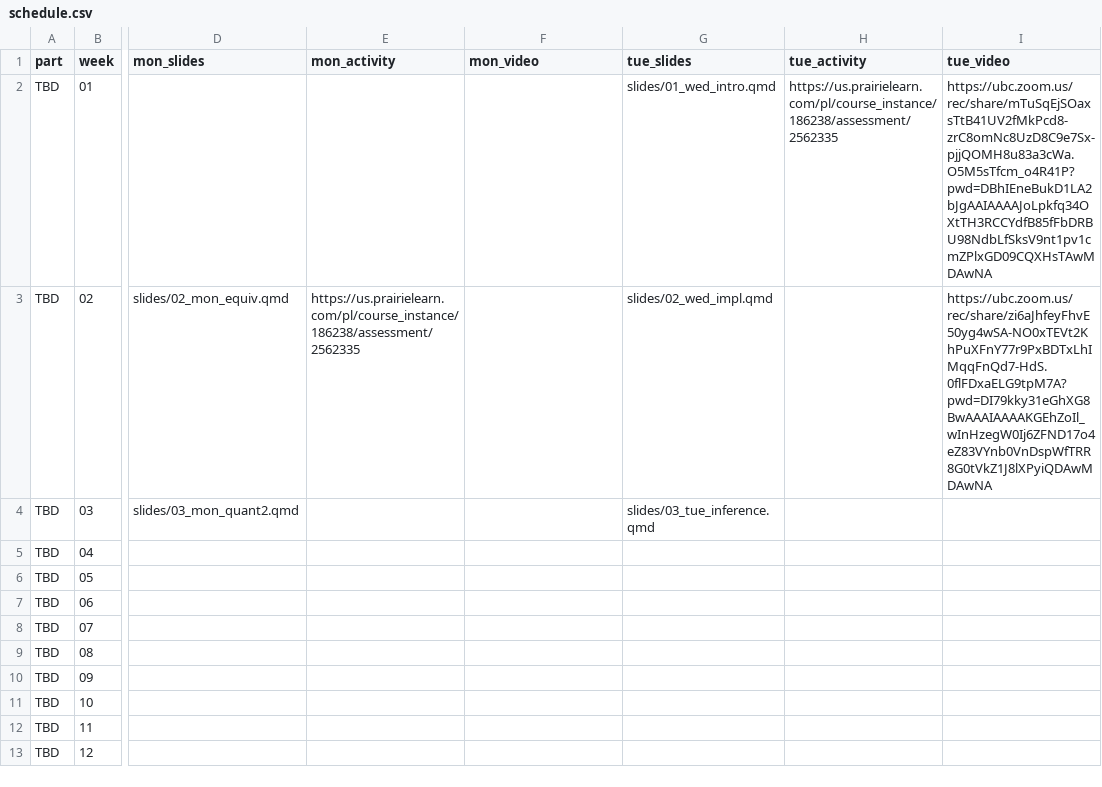
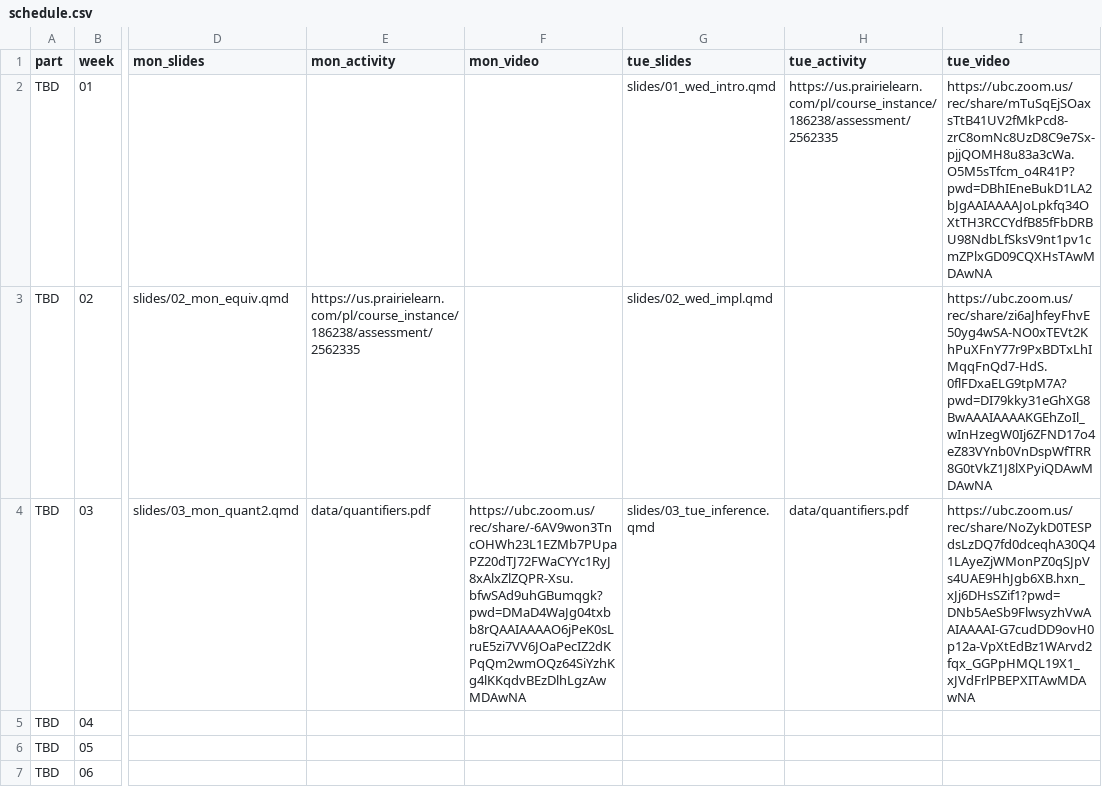
Before and after one commit to UBC-CS/dsci220, a CSV file: data/schedule.csv, drawn as a sheet; only a part is shown, gaps mark what is left out; the shorter side is filled out with more unchanged rows; the diff names each change by its address in the sheet, - before the commit and + after, or states it on an @@ line.

Commit message:
update videos etc

```diff
--- a/data/schedule.csv
+++ b/data/schedule.csv
-E4 (mon_activity): (empty)
+E4 (mon_activity): data/quantifiers.pdf
-F4 (mon_video): (empty)
+F4 (mon_video): https://ubc.zoom.us/rec/share/-6AV9won3TncOHWh23L1EZMb7PUpaPZ20dTJ72FWaCYYc1RyJ8xAlxZlZQPR-Xsu.bfwSAd9uhGBumqgk?pwd=DMaD4WaJg04txbb8rQAAIAAAAO6jPeK0sLruE5zi7VV6JOaPecIZ2dKPqQm2wmOQz64SiYzhKg4lKKqdvBEzDlhLgzAwMDAwNA
-H4 (tue_activity): (empty)
+H4 (tue_activity): data/quantifiers.pdf
-I4 (tue_video): (empty)
+I4 (tue_video): https://ubc.zoom.us/rec/share/NoZykD0TESPdsLzDQ7fd0dceqhA30Q41LAyeZjWMonPZ0qSJpVs4UAE9HhJgb6XB.hxn_xJj6DHsSZif1?pwd=DNb5AeSb9FlwsyzhVwAAIAAAAI-G7cudDD9ovH0p12a-VpXtEdBz1WArvd2fqx_GGPpHMQL19X1_xJVdFrlPBEPXITAwMDAwNA
```
Also changed, not shown: 1 other file.
